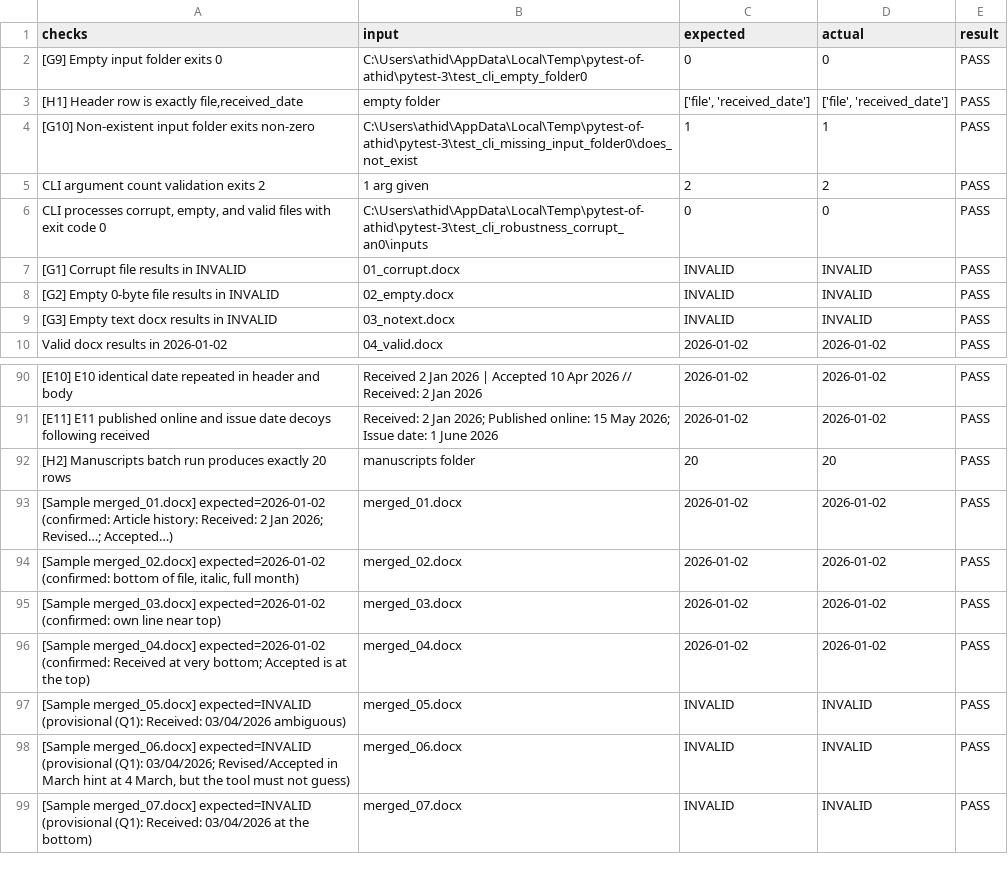
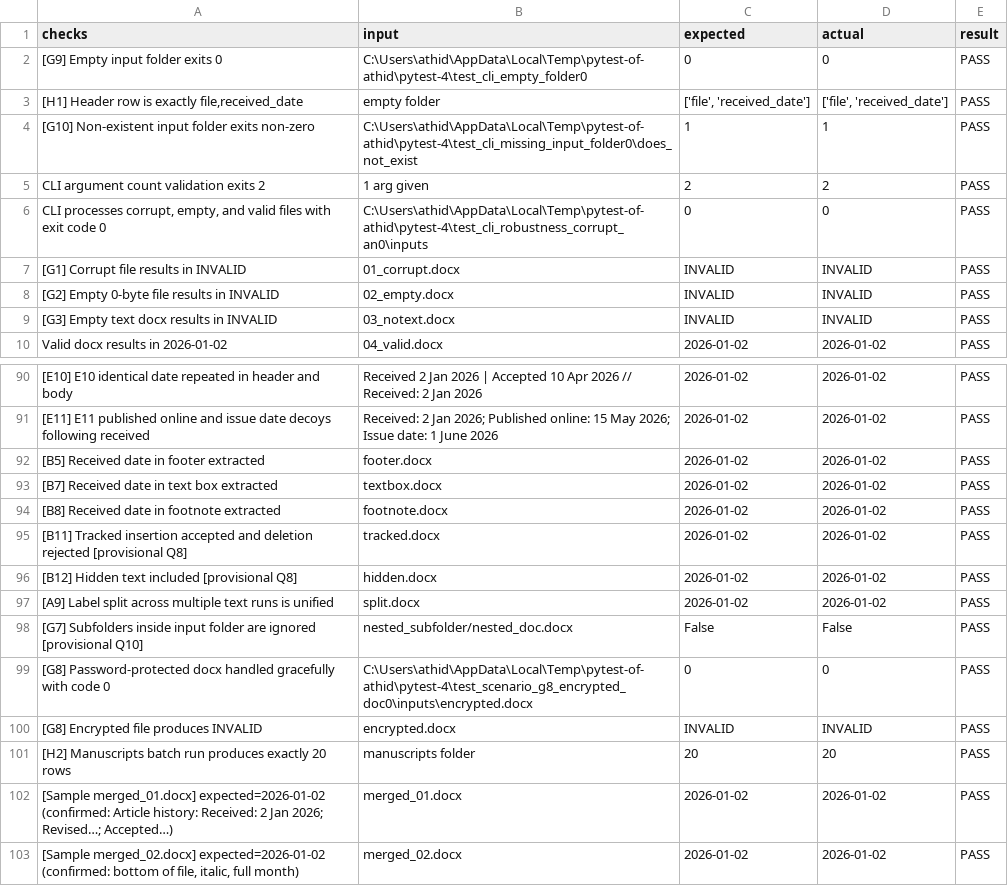
Before and after one commit to Athidathan/TNQ_project, a CSV file: test_report.csv, drawn as a sheet; only a part is shown, gaps mark what is left out; the shorter side is filled out with more unchanged rows; the diff names each change by its address in the sheet, - before the commit and + after, or states it on an @@ line.

Commit message:
Stage 6: programmatic docx fixtures covering footers, textboxes, footnotes, tracked changes, hidden text, and encryption

```diff
--- a/test_report.csv
+++ b/test_report.csv
-B2 (input): C:\Users\athid\AppData\Local\Temp\pytest-of-athid\pytest-3\test_cli_empty_folder0
+B2 (input): C:\Users\athid\AppData\Local\Temp\pytest-of-athid\pytest-4\test_cli_empty_folder0
-B4 (input): C:\Users\athid\AppData\Local\Temp\pytest-of-athid\pytest-3\test_cli_missing_input_folder0\does_not_exist
+B4 (input): C:\Users\athid\AppData\Local\Temp\pytest-of-athid\pytest-4\test_cli_missing_input_folder0\does_not_exist
-B6 (input): C:\Users\athid\AppData\Local\Temp\pytest-of-athid\pytest-3\test_cli_robustness_corrupt_an0\inputs
+B6 (input): C:\Users\athid\AppData\Local\Temp\pytest-of-athid\pytest-4\test_cli_robustness_corrupt_an0\inputs
+row 92: [B5] Received date in footer extracted | footer.docx | 2026-01-02 | 2026-01-02 | PASS
+row 93: [B7] Received date in text box extracted | textbox.docx | 2026-01-02 | 2026-01-02 | PASS
+row 94: [B8] Received date in footnote extracted | footnote.docx | 2026-01-02 | 2026-01-02 | PASS
+row 95: [B11] Tracked insertion accepted and deletion rejected [provisional Q8] | tracked.docx | 2026-01-02 | 2026-01-02 | PASS
+row 96: [B12] Hidden text included [provisional Q8] | hidden.docx | 2026-01-02 | 2026-01-02 | PASS
+row 97: [A9] Label split across multiple text runs is unified | split.docx | 2026-01-02 | 2026-01-02 | PASS
+row 98: [G7] Subfolders inside input folder are ignored [provisional Q10] | nested_subfolder/nested_doc.docx | False | False | PASS
+row 99: [G8] Password-protected docx handled gracefully with code 0 | C:\Users\athid\AppData\Local\Temp\pytest-of-athid\pytest-4\test_scenario_g8_encrypted_doc0\inputs\encrypted.docx | 0 | 0 | PASS
+row 100: [G8] Encrypted file produces INVALID | encrypted.docx | INVALID | INVALID | PASS
```
Also changed, not shown: 2 other files.
